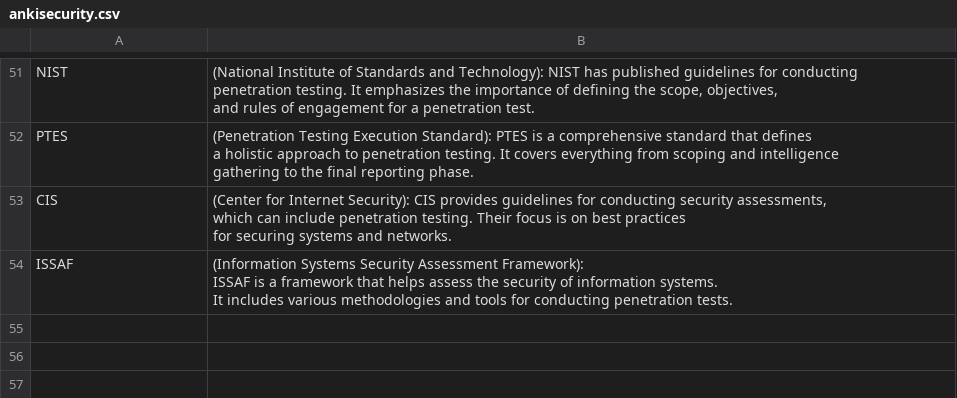
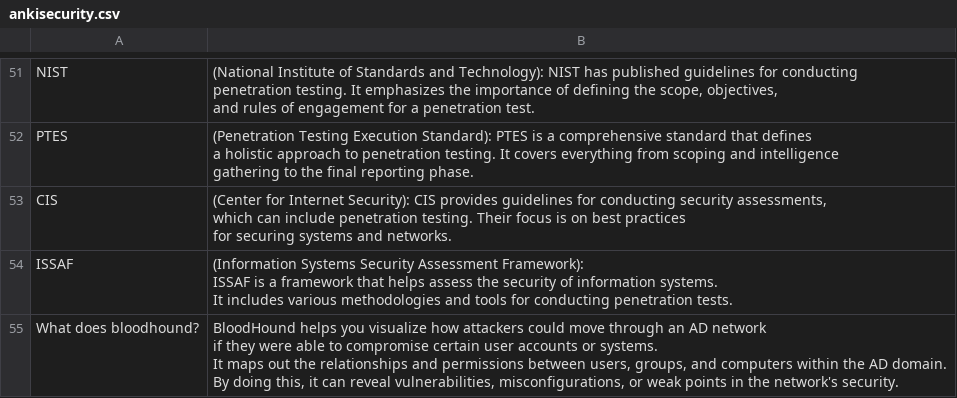
Before and after one commit to kvlx-alt/Basic-Cybersecurity-Interview-Questions-Anki-Deck, a CSV file: ankisecurity.csv, drawn as a sheet; only a part is shown, gaps mark what is left out; ↵ is a line break in a cell; the diff names each change by its address in the sheet, - before the commit and + after, or states it on an @@ line.

Commit message:
Update ankisecurity.csv

```diff
--- a/ankisecurity.csv
+++ b/ankisecurity.csv
+row 55: What does bloodhound? | BloodHound helps you visualize how attackers could move through an AD network ↵ if they were able to compromise certain user accounts or systems. ↵ It maps out the relationships and permissions between users, groups, and computers within the AD domain. ↵ By doing this, it can reveal vulnerabilities, misconfigurations, or weak points in the network's security.
```
